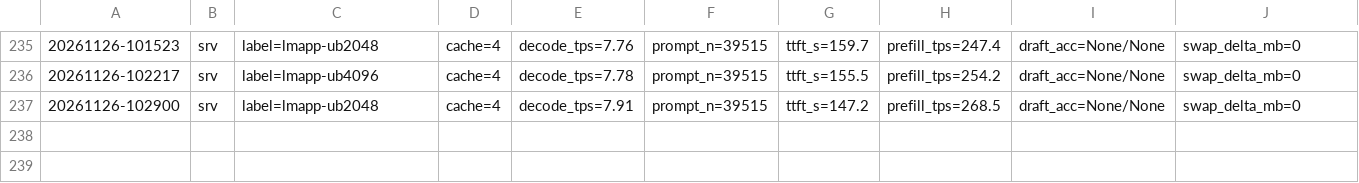
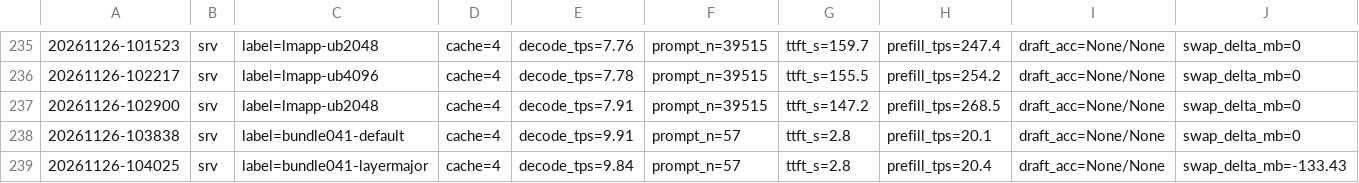
Before and after one commit to Schero94/slipstream, a TSV file: bench/fetchwall/results/summary.tsv, drawn as a sheet; only a part is shown, gaps mark what is left out; rows hold the shown columns only; the diff names each change by its address in the sheet, - before the commit and + after, or states it on an @@ line.

```diff
--- a/bench/fetchwall/results/summary.tsv
+++ b/bench/fetchwall/results/summary.tsv
+row 238: 20261126-103838 | srv | label=bundle041-default | cache=4 | decode_tps=9.91 | prompt_n=57 | ttft_s=2.8 | prefill_tps=20.1 | draft_acc=None/None | swap_delta_mb=0
+row 239: 20261126-104025 | srv | label=bundle041-layermajor | cache=4 | decode_tps=9.84 | prompt_n=57 | ttft_s=2.8 | prefill_tps=20.4 | draft_acc=None/None | swap_delta_mb=-133.43
```
Also changed, not shown: 7 other files.
